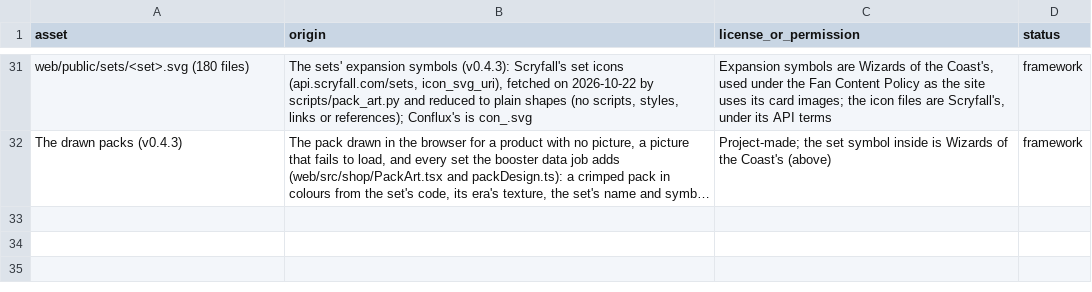
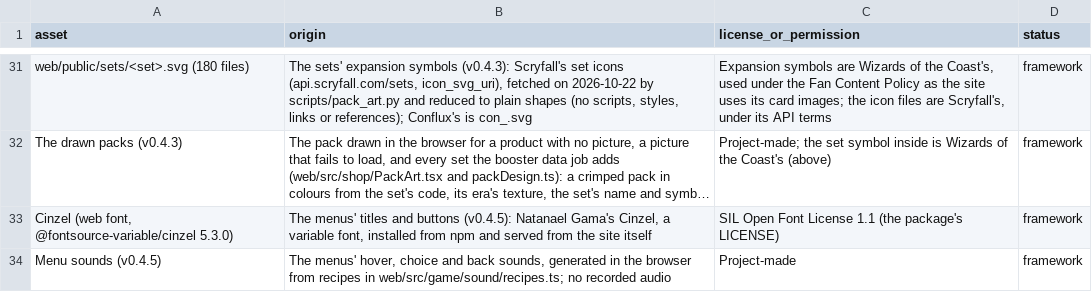
Before and after one commit to sphinxtah/commander-duels, a CSV file: docs/asset-provenance.csv, drawn as a sheet; only a part is shown, gaps mark what is left out; long unchanged cells end in …; the diff names each change by its address in the sheet, - before the commit and + after, or states it on an @@ line.

```diff
--- a/docs/asset-provenance.csv
+++ b/docs/asset-provenance.csv
+row 33: Cinzel (web font, @fontsource-variable/cinzel 5.3.0) | The menus' titles and buttons (v0.4.5): Natanael Gama's Cinzel, a variable font, installed from npm and served from the site itself | SIL Open Font License 1.1 (the package's LICENSE) | framework
+row 34: Menu sounds (v0.4.5) | The menus' hover, choice and back sounds, generated in the browser from recipes in web/src/game/sound/recipes.ts; no recorded audio | Project-made | framework
```
Also changed, not shown: 42 other files.
